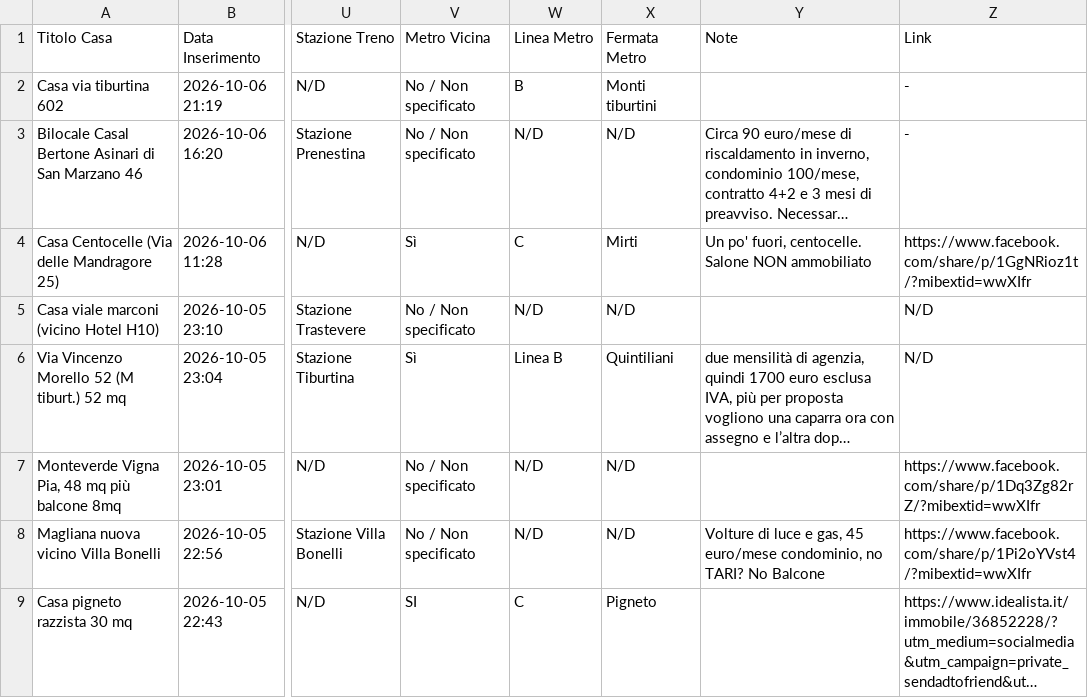
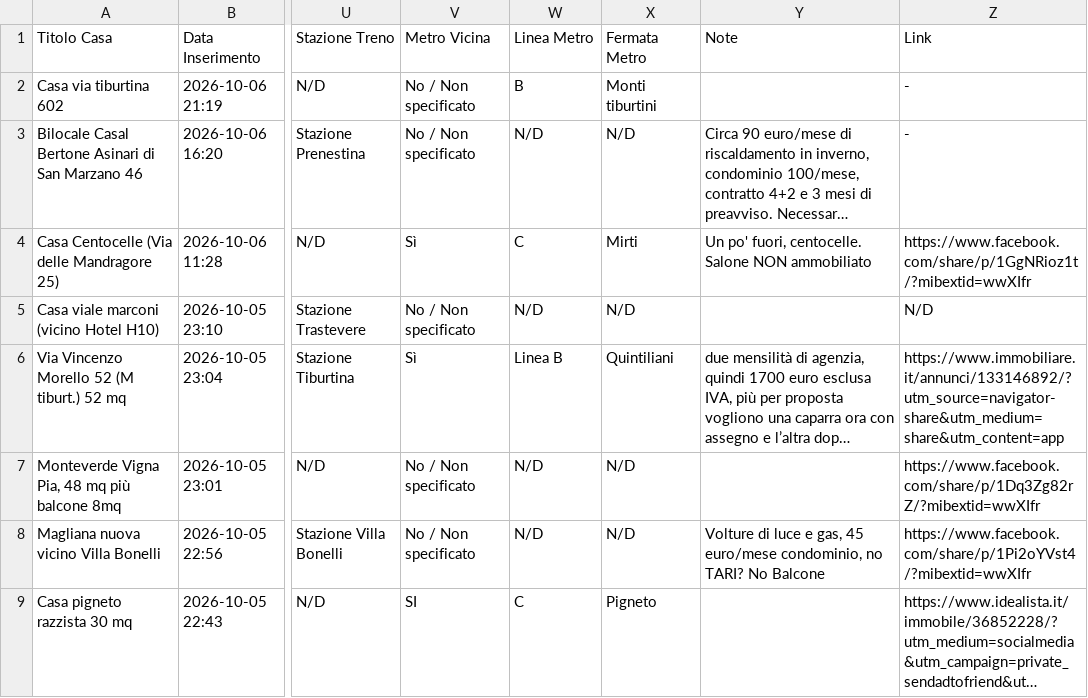
Before and after one commit to Nitrowarrior98/Case_in_affitto, a CSV file: case_in_affitto.csv, drawn as a sheet; only a part is shown, gaps mark what is left out; long unchanged cells end in …; the diff names each change by its address in the sheet, - before the commit and + after, or states it on an @@ line.

Commit message:
Aggiornamento catalogo 2026-10-09 11:57

```diff
--- a/case_in_affitto.csv
+++ b/case_in_affitto.csv
-Z6 (Link): N/D
+Z6 (Link): https://www.immobiliare.it/annunci/133146892/?utm_source=navigator-share&utm_medium=share&utm_content=app
```
